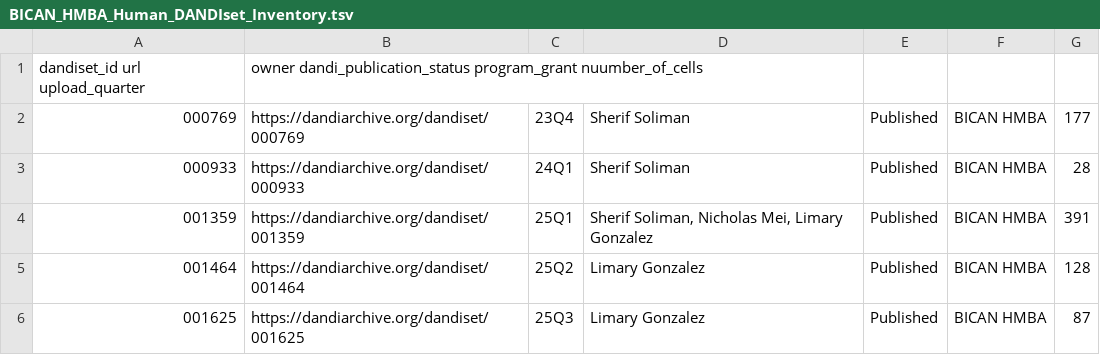
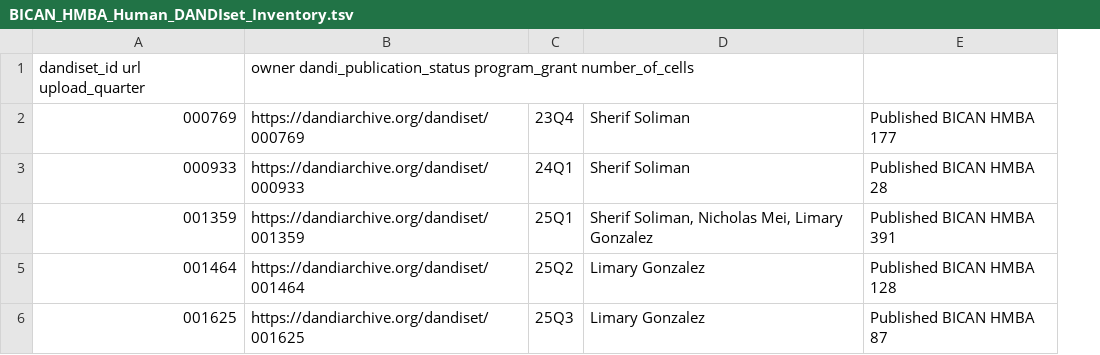
Before and after one commit to CodyCBakerPhD/bican-bids-study, a TSV file: sourcedata/BICAN_HMBA_Human_DANDIset_Inventory.tsv, drawn as a sheet; removed rows and columns are numbered as before the commit, all else as after; the diff names each change by its address in the sheet, - before the commit and + after, or states it on an @@ line.

Commit message:
Update BICAN_HMBA_Human_DANDIset_Inventory.tsv
Signed-off-by: Cody Baker <51133164+CodyCBakerPhD@users.noreply.github.com>

```diff
--- a/sourcedata/BICAN_HMBA_Human_DANDIset_Inventory.tsv
+++ b/sourcedata/BICAN_HMBA_Human_DANDIset_Inventory.tsv
-column E, rows 2-6: all Published
-column F, rows 2-6: all BICAN HMBA
-column G, rows 2-6: 177 | 28 | 391 | 128 | 87
+column E, rows 2-6: Published BICAN HMBA 177 | Published BICAN HMBA 28 | Published BICAN HMBA 391 | Published BICAN HMBA 128 | Published BICAN HMBA 87
-B1: …dandi_publication_status program_grant nuumber_of_cells
+B1: …dandi_publication_status program_grant number_of_cells
```
